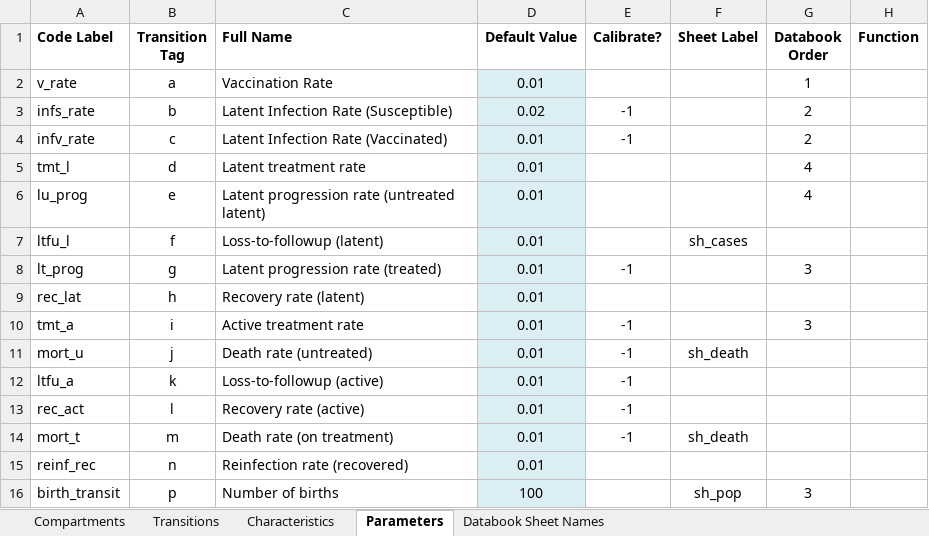
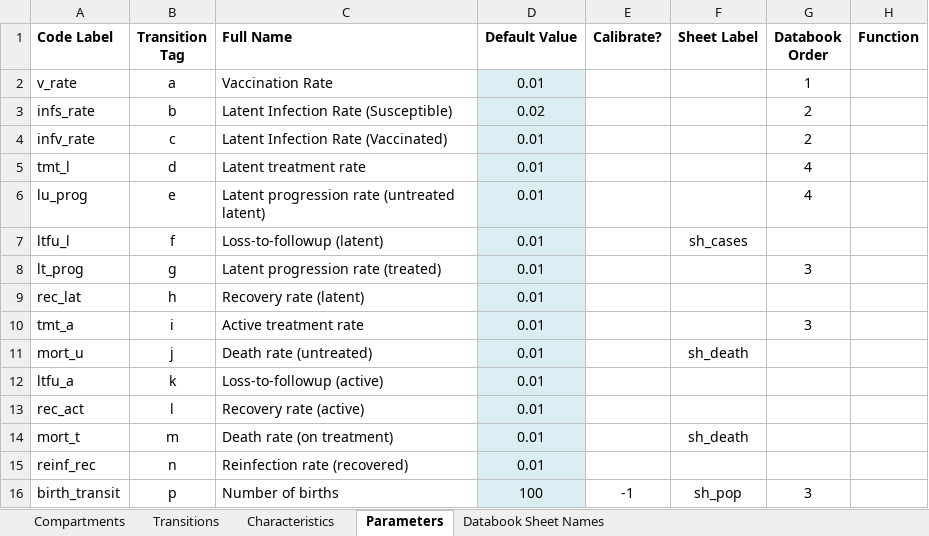
Before and after one commit to optimamodel/optima-tb, an Excel workbook: data/cascade-simple-calibration.xlsx, sheet Parameters, drawn as a sheet; values as stored, in another font and other column widths than the file's, no borders; the diff names each change by its address in the sheet, - before the commit and + after, or states it on an @@ line.

Commit message:
Autocalibration now works: respects min and maxs, based on type of transition parameter. Phew! Also includes diary/ script and spreadsheets for running autocalibration on simple cascade.

```diff
--- a/data/cascade-simple-calibration.xlsx (sheet Parameters)
+++ b/data/cascade-simple-calibration.xlsx (sheet Parameters)
-E3:E4 (Calibrate?): -1
+E3:E4 (Calibrate?): (empty)
-E8 (Calibrate?): -1
+E8 (Calibrate?): (empty)
-E10:E14 (Calibrate?): -1
+E10:E14 (Calibrate?): (empty)
-E16 (Calibrate?): (empty)
+E16 (Calibrate?): -1
```
Also changed, not shown: 7 other files.
